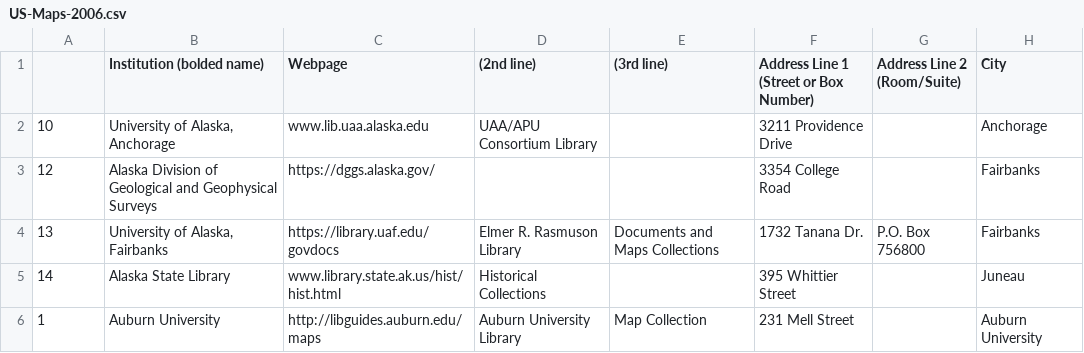
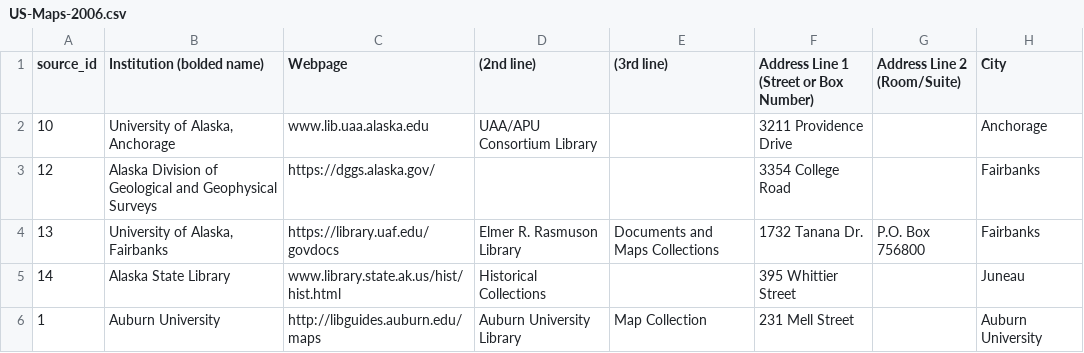
Before and after one commit to srappel/Map-Guide, a CSV file: US-Maps-2006.csv, drawn as a sheet; only a part is shown; the diff names each change by its address in the sheet, - before the commit and + after, or states it on an @@ line.

Commit message:
add column name to first row of source data

```diff
--- a/US-Maps-2006.csv
+++ b/US-Maps-2006.csv
-A1: (empty)
+A1: source_id
```
